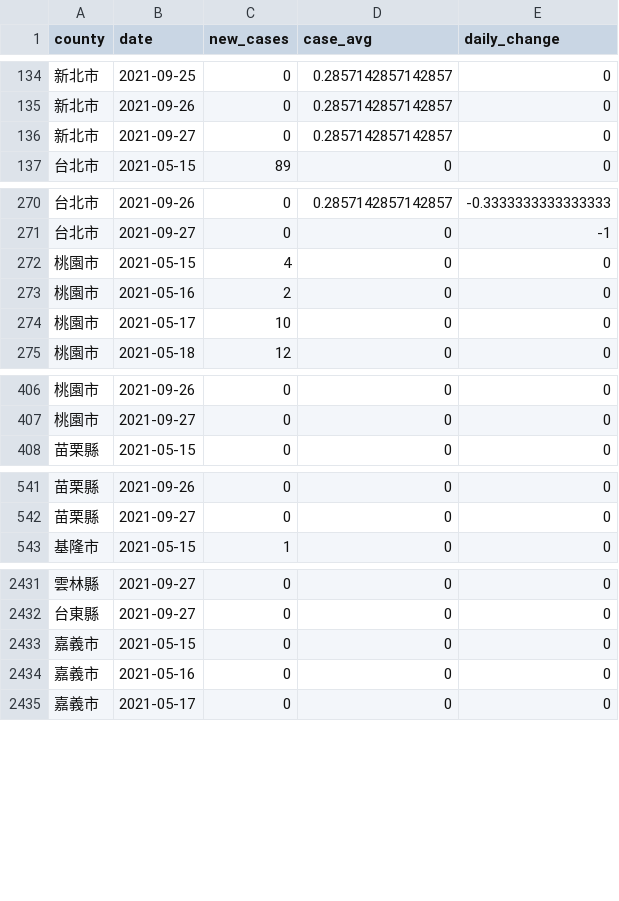
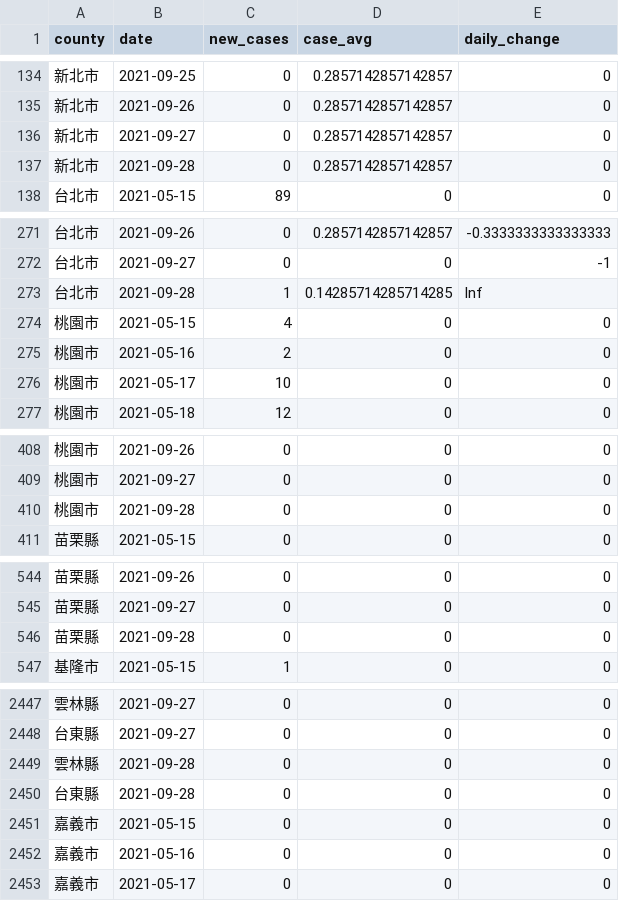
Before and after one commit to tnl-graphics/covid-19-data, a CSV file: rolling-averages/tw-counties.csv, drawn as a sheet; only a part is shown, gaps mark what is left out; the diff covers the shown part only.

Commit message:
Flat: latest data (2021-09-28T16:04:49.467Z) {   "date": "2021-09-28T16:04:49.467Z",   "files": [     {       "name": "tw-counties.csv",       "deltaBytes": 506,       "source": "https://datastore.thenewslens.com/infographic/covid-19-data/tw-counties.csv"     },     {       "name": "live/tw-counties.csv",       "deltaBytes": 0,       "source": "https://datastore.thenewslens.com/infographic/covid-19-data/live/tw-counties.csv"     },     {       "name": "live/tw.csv",       "deltaBytes": 0,       "source": "https://datastore.thenewslens.com/infographic/covid-19-data/live/tw.csv"     },     {       "name": "rolling-averages/tw-counties.csv",       "deltaBytes": 631,       "source": "https://datastore.thenewslens.com/infographic/covid-19-data/rolling-averages/tw-counties.csv"     }   ] }

```diff
--- a/rolling-averages/tw-counties.csv
+++ b/rolling-averages/tw-counties.csv
@@ -136,2 +136,3 @@ county,date,new_cases,case_avg,daily_change
 新北市,2021-09-27,0,0.2857142857142857,0
+新北市,2021-09-28,0,0.2857142857142857,0
 台北市,2021-05-15,89,0,0
@@ -271,2 +272,3 @@ county,date,new_cases,case_avg,daily_change
 台北市,2021-09-27,0,0,-1
+台北市,2021-09-28,1,0.14285714285714285,Inf
 桃園市,2021-05-15,4,0,0
@@ -407,2 +409,3 @@ county,date,new_cases,case_avg,daily_change
 桃園市,2021-09-27,0,0,0
+桃園市,2021-09-28,0,0,0
 苗栗縣,2021-05-15,0,0,0
@@ -542,2 +545,3 @@ county,date,new_cases,case_avg,daily_change
 苗栗縣,2021-09-27,0,0,0
+苗栗縣,2021-09-28,0,0,0
 基隆市,2021-05-15,1,0,0
@@ -2432,2 +2448,4 @@ county,date,new_cases,case_avg,daily_change
 台東縣,2021-09-27,0,0,0
+雲林縣,2021-09-28,0,0,0
+台東縣,2021-09-28,0,0,0
 嘉義市,2021-05-15,0,0,0
```
Also changed, not shown: 16 added rows elsewhere in this file, live/tw-counties.csv, tw-counties.csv, 1 other file.
